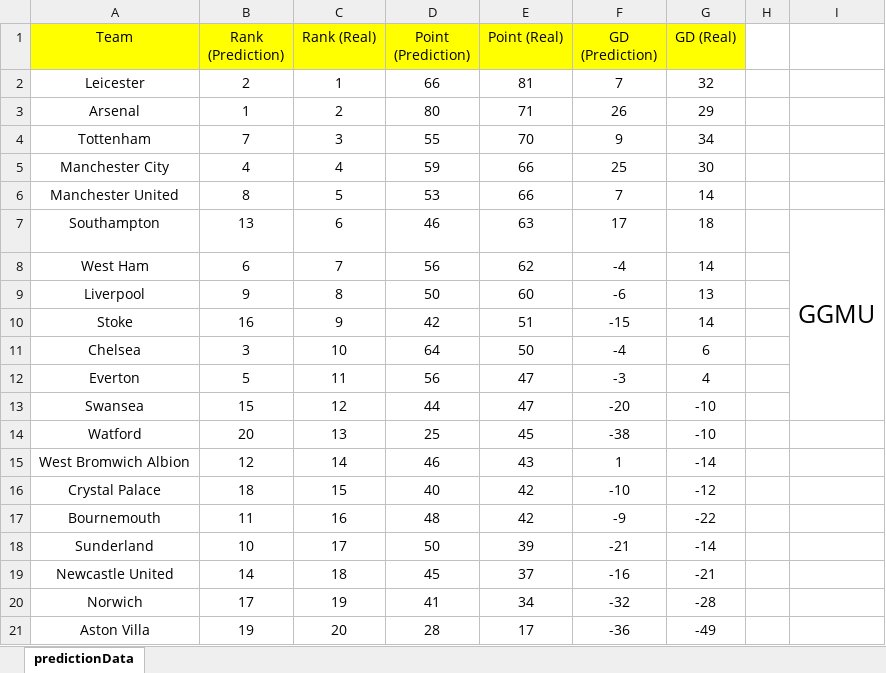
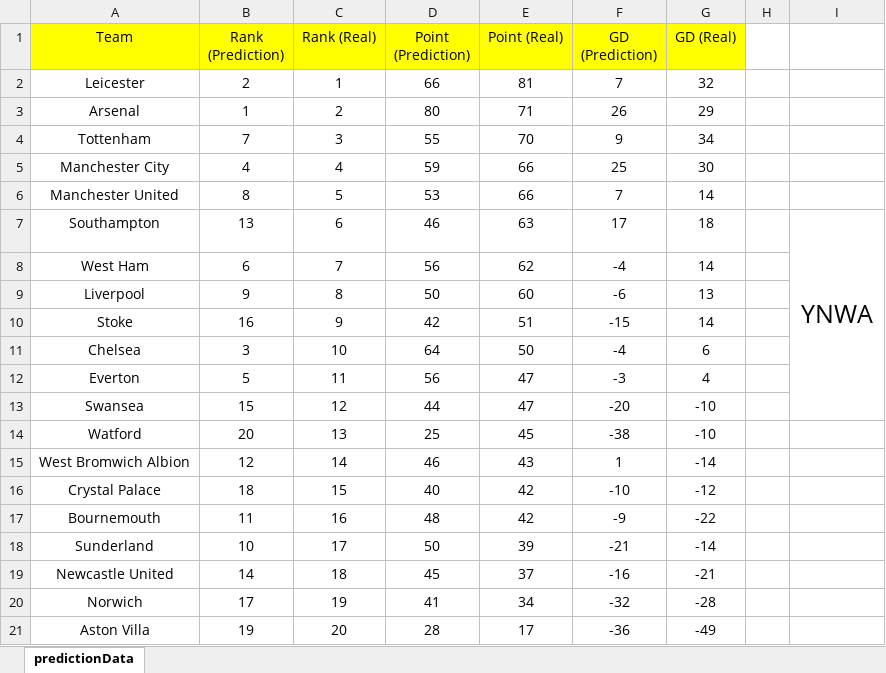
Before and after one commit to okids/projekEPL, an Excel workbook: predictionData.xlsx, sheet predictionData, drawn as a sheet; values as stored, in another font and other column widths than the file's, no borders; the diff names each change by its address in the sheet, - before the commit and + after, or states it on an @@ line.

```diff
--- a/predictionData.xlsx (sheet predictionData)
+++ b/predictionData.xlsx (sheet predictionData)
-I7: GGMU
+I7: YNWA
```
Also changed, not shown: 1 other file.
